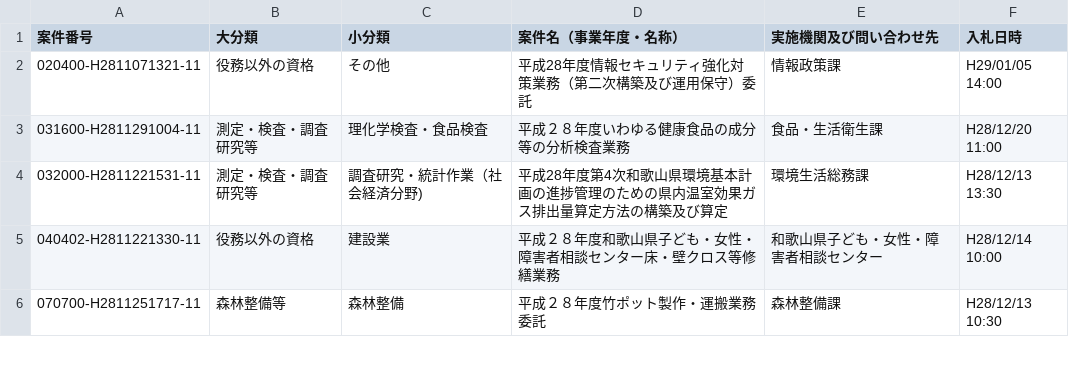
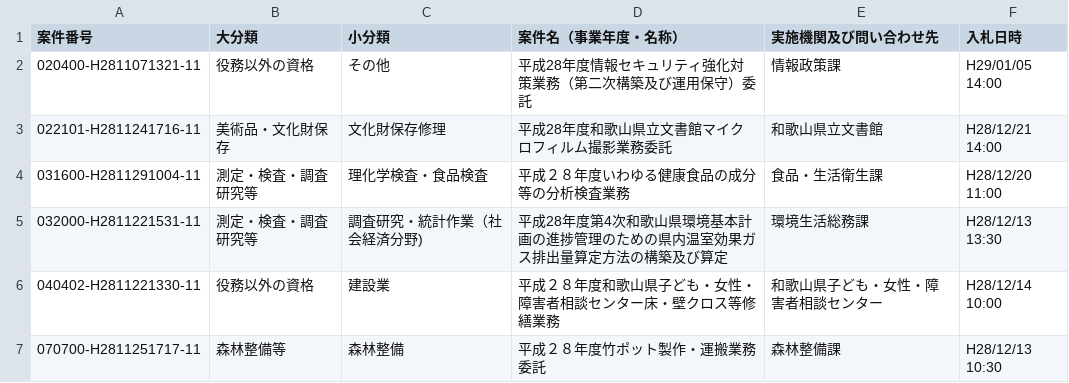
Before and after one commit to wakayama-pref-org/Services-procurement-bid--estimate--information_General-competitive-bidding-conditionally, a CSV file: CSV/Services-procurement-bid--estimate--information_General-competitive-bidding-conditionally.csv, drawn as a sheet; only a part is shown.

```diff
--- a/CSV/Services-procurement-bid--estimate--information_General-competitive-bidding-conditionally.csv
+++ b/CSV/Services-procurement-bid--estimate--information_General-competitive-bidding-conditionally.csv
@@ -2,2 +2,3 @@
 "020400-H2811071321-11","役務以外の資格","その他","平成28年度情報セキュリティ強化対策業務（第二次構築及び運用保守）委託","情報政策課","H29/01/05 14:00"
+"022101-H2811241716-11","美術品・文化財保存","文化財保存修理","平成28年度和歌山県立文書館マイクロフィルム撮影業務委託","和歌山県立文書館","H28/12/21 14:00"
 "031600-H2811291004-11","測定・検査・調査研究等","理化学検査・食品検査","平成２８年度いわゆる健康食品の成分等の分析検査業務","食品・生活衛生課","H28/12/20 11:00"
```
Also changed, not shown: 1 other file.
